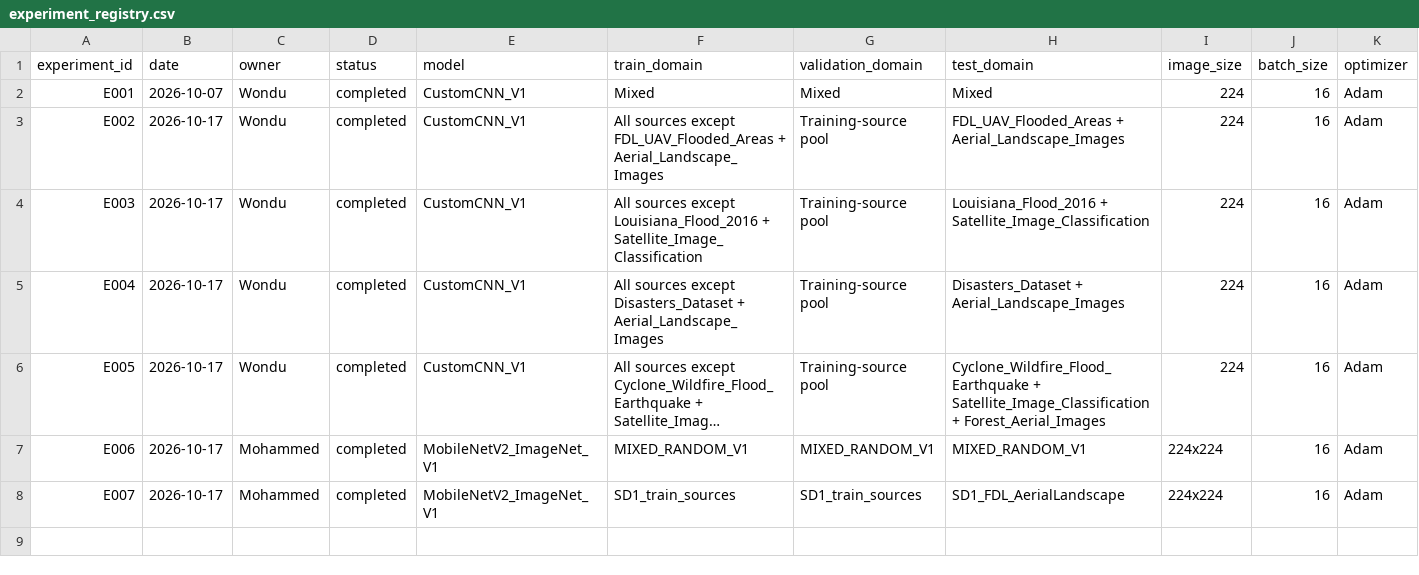
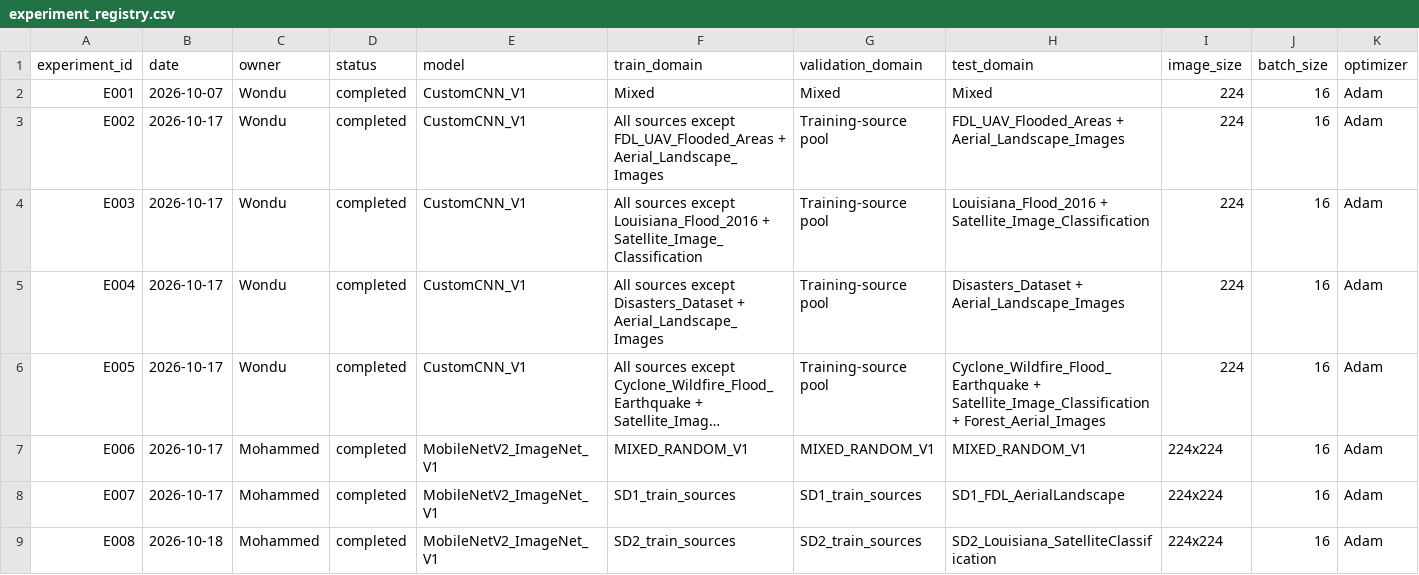
Before and after one commit to wondubiru/aire410-climate-domain-generalization, a CSV file: experiment_registry.csv, drawn as a sheet; only a part is shown; long unchanged cells end in …; rows hold the shown columns only; the diff names each change by its address in the sheet, - before the commit and + after, or states it on an @@ line.

Commit message:
Update experiment_registry.csv

```diff
--- a/experiment_registry.csv
+++ b/experiment_registry.csv
+row 9: E008 | 2026-10-18 | Mohammed | completed | MobileNetV2_ImageNet_V1 | SD2_train_sources | SD2_train_sources | SD2_Louisiana_SatelliteClassification | 224x224 | 16 | Adam
```
